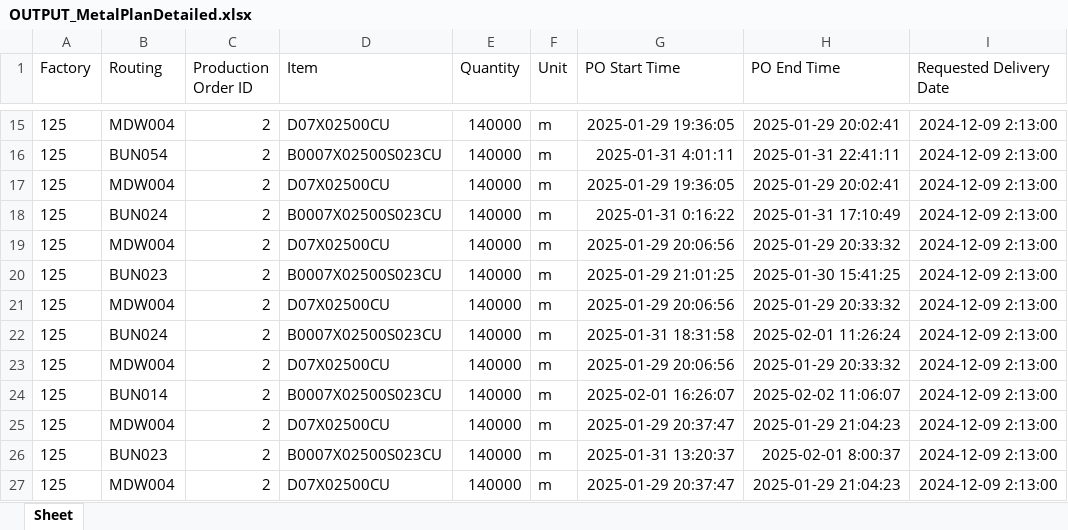
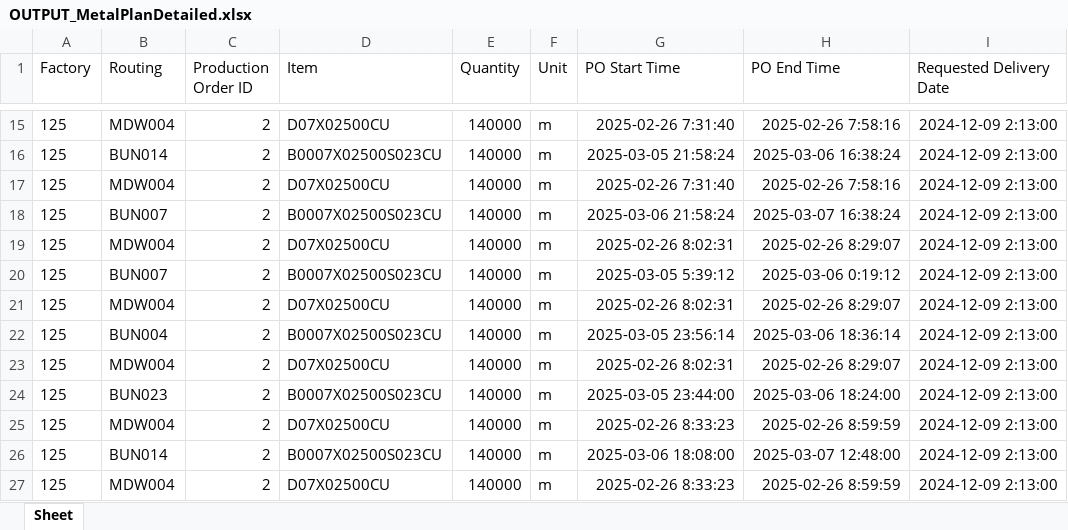
Before and after one commit to Gambitoo/COFACTORYv01, an Excel workbook: server/OUTPUT_MetalPlanDetailed.xlsx, sheet Sheet, drawn as a sheet; only a part is shown, gaps mark what is left out; values as stored, in another font and other column widths than the file's, no borders; the diff covers the shown part only; the diff names each change by its address in the sheet, - before the commit and + after, or states it on an @@ line.

```diff
--- a/server/OUTPUT_MetalPlanDetailed.xlsx (sheet Sheet)
+++ b/server/OUTPUT_MetalPlanDetailed.xlsx (sheet Sheet)
-G15 (PO Start Time): 2025-01-29 19:36:05
+G15 (PO Start Time): 2025-02-26 7:31:40
-H15 (PO End Time): 2025-01-29 20:02:41
+H15 (PO End Time): 2025-02-26 7:58:16
-B16 (Routing): BUN054
+B16 (Routing): BUN014
-G16 (PO Start Time): 2025-01-31 4:01:11
+G16 (PO Start Time): 2025-03-05 21:58:24
-H16 (PO End Time): 2025-01-31 22:41:11
+H16 (PO End Time): 2025-03-06 16:38:24
-G17 (PO Start Time): 2025-01-29 19:36:05
+G17 (PO Start Time): 2025-02-26 7:31:40
-H17 (PO End Time): 2025-01-29 20:02:41
+H17 (PO End Time): 2025-02-26 7:58:16
-B18 (Routing): BUN024
+B18 (Routing): BUN007
-G18 (PO Start Time): 2025-01-31 0:16:22
+G18 (PO Start Time): 2025-03-06 21:58:24
-H18 (PO End Time): 2025-01-31 17:10:49
+H18 (PO End Time): 2025-03-07 16:38:24
-G19 (PO Start Time): 2025-01-29 20:06:56
+G19 (PO Start Time): 2025-02-26 8:02:31
-H19 (PO End Time): 2025-01-29 20:33:32
+H19 (PO End Time): 2025-02-26 8:29:07
-B20 (Routing): BUN023
+B20 (Routing): BUN007
-G20 (PO Start Time): 2025-01-29 21:01:25
+G20 (PO Start Time): 2025-03-05 5:39:12
-H20 (PO End Time): 2025-01-30 15:41:25
+H20 (PO End Time): 2025-03-06 0:19:12
-G21 (PO Start Time): 2025-01-29 20:06:56
+G21 (PO Start Time): 2025-02-26 8:02:31
-H21 (PO End Time): 2025-01-29 20:33:32
+H21 (PO End Time): 2025-02-26 8:29:07
-B22 (Routing): BUN024
+B22 (Routing): BUN004
-G22 (PO Start Time): 2025-01-31 18:31:58
+G22 (PO Start Time): 2025-03-05 23:56:14
-H22 (PO End Time): 2025-02-01 11:26:24
+H22 (PO End Time): 2025-03-06 18:36:14
-G23 (PO Start Time): 2025-01-29 20:06:56
+G23 (PO Start Time): 2025-02-26 8:02:31
-H23 (PO End Time): 2025-01-29 20:33:32
+H23 (PO End Time): 2025-02-26 8:29:07
-B24 (Routing): BUN014
+B24 (Routing): BUN023
-G24 (PO Start Time): 2025-02-01 16:26:07
+G24 (PO Start Time): 2025-03-05 23:44:00
-H24 (PO End Time): 2025-02-02 11:06:07
+H24 (PO End Time): 2025-03-06 18:24:00
-G25 (PO Start Time): 2025-01-29 20:37:47
+G25 (PO Start Time): 2025-02-26 8:33:23
-H25 (PO End Time): 2025-01-29 21:04:23
+H25 (PO End Time): 2025-02-26 8:59:59
-B26 (Routing): BUN023
+B26 (Routing): BUN014
-G26 (PO Start Time): 2025-01-31 13:20:37
+G26 (PO Start Time): 2025-03-06 18:08:00
-H26 (PO End Time): 2025-02-01 8:00:37
+H26 (PO End Time): 2025-03-07 12:48:00
-G27 (PO Start Time): 2025-01-29 20:37:47
+G27 (PO Start Time): 2025-02-26 8:33:23
-H27 (PO End Time): 2025-01-29 21:04:23
+H27 (PO End Time): 2025-02-26 8:59:59
```
Also changed, not shown: 1333 edited cells elsewhere in this sheet, server/OUTPUT_MetalPlan.xlsx, 40 other files.
